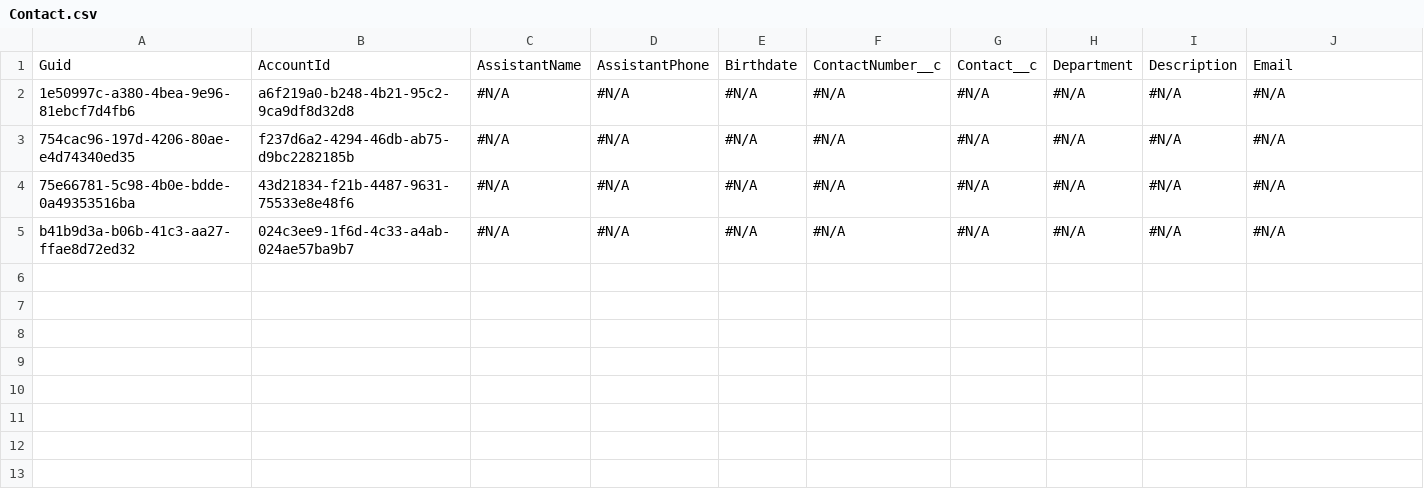
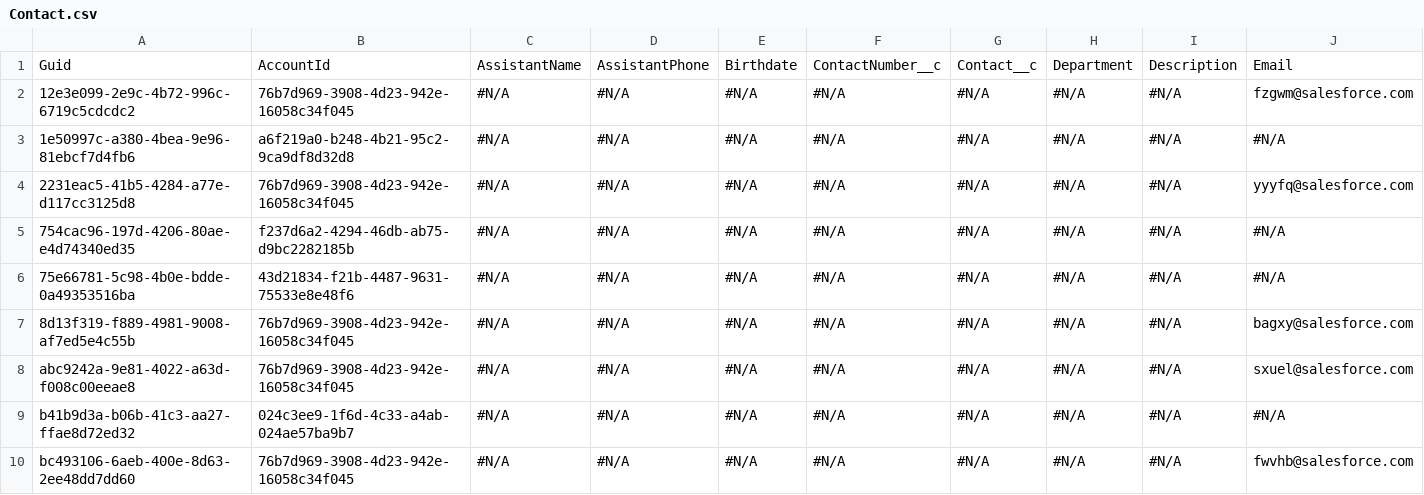
Before and after one commit to prodlytestuser/patch3, a CSV file: Contact.csv, drawn as a sheet; only a part is shown; rows hold the shown columns only; the diff names each change by its address in the sheet, - before the commit and + after, or states it on an @@ line.

```diff
--- a/Contact.csv
+++ b/Contact.csv
+row 2: 12e3e099-2e9c-4b72-996c-6719c5cdcdc2 | 76b7d969-3908-4d23-942e-16058c34f045 | #N/A | #N/A | #N/A | #N/A | #N/A | #N/A | #N/A | fzgwm@salesforce.com
+row 4: 2231eac5-41b5-4284-a77e-d117cc3125d8 | 76b7d969-3908-4d23-942e-16058c34f045 | #N/A | #N/A | #N/A | #N/A | #N/A | #N/A | #N/A | yyyfq@salesforce.com
+row 7: 8d13f319-f889-4981-9008-af7ed5e4c55b | 76b7d969-3908-4d23-942e-16058c34f045 | #N/A | #N/A | #N/A | #N/A | #N/A | #N/A | #N/A | bagxy@salesforce.com
+row 8: abc9242a-9e81-4022-a63d-f008c00eeae8 | 76b7d969-3908-4d23-942e-16058c34f045 | #N/A | #N/A | #N/A | #N/A | #N/A | #N/A | #N/A | sxuel@salesforce.com
+row 10: bc493106-6aeb-400e-8d63-2ee48dd7dd60 | 76b7d969-3908-4d23-942e-16058c34f045 | #N/A | #N/A | #N/A | #N/A | #N/A | #N/A | #N/A | fwvhb@salesforce.com
```
Also changed, not shown: SBQQ__Quote__c.csv, 1 other file.
